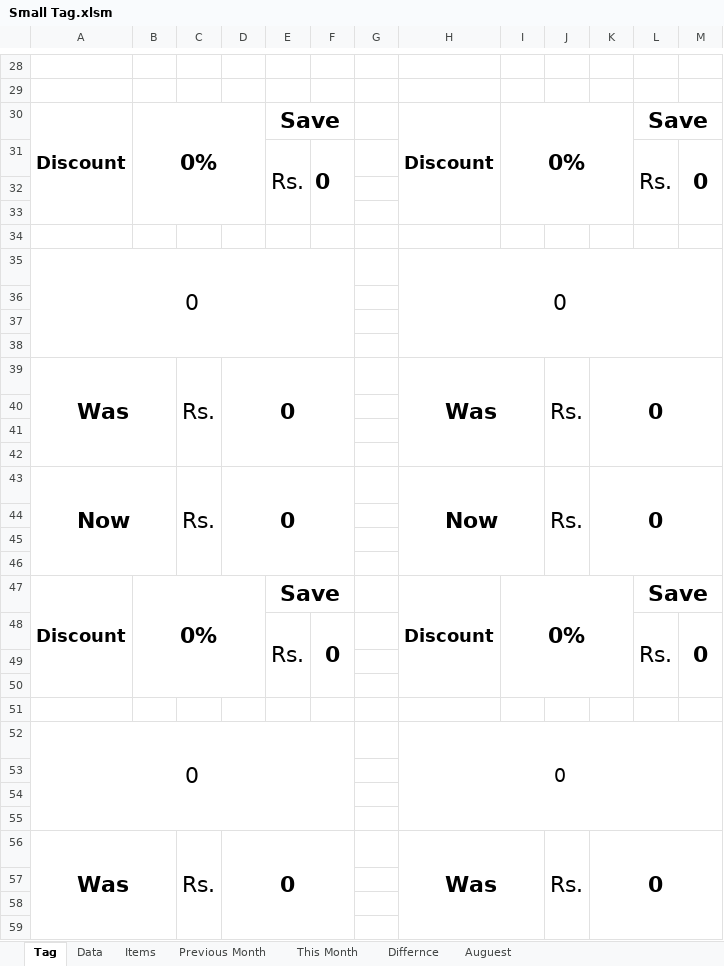
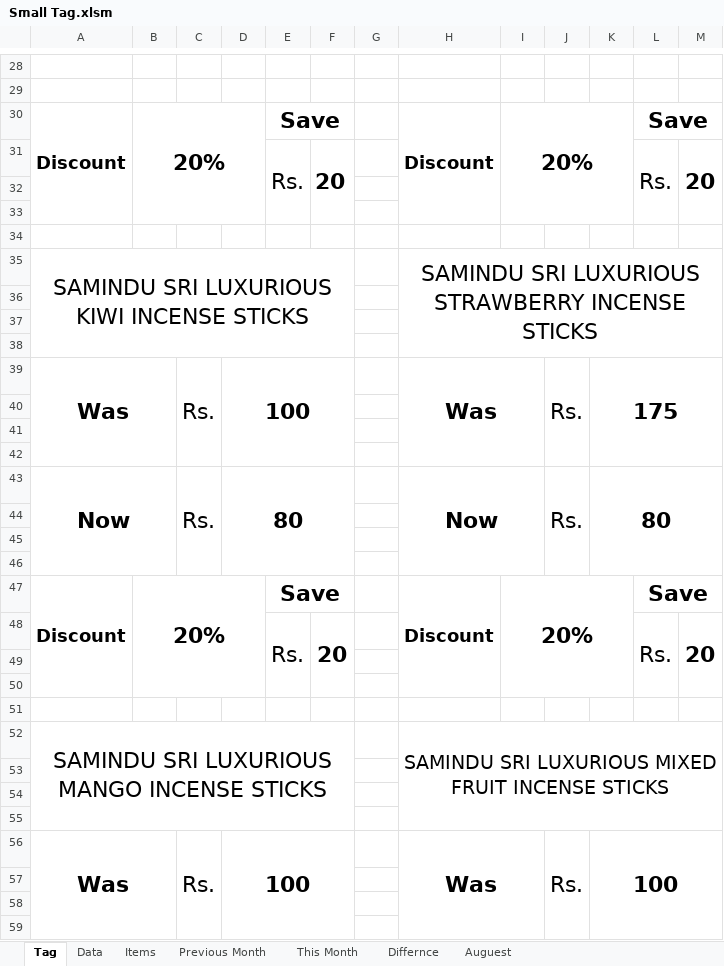
Before and after one commit to DinethPansiluW/FLI-SUPER, an Excel workbook: Small Promotion Tag/Small Tag.xlsm, sheet Tag, drawn as a sheet; only a part is shown, gaps mark what is left out; values as stored, in another font and other column widths than the file's, no borders; charts and pictures not drawn; removed rows and columns are numbered as before the commit, all else as after; the diff covers the shown part only; the diff names each change by its address in the sheet, - before the commit and + after, or states it on an @@ line.

```diff
--- a/Small Promotion Tag/Small Tag.xlsm (sheet Tag)
+++ b/Small Promotion Tag/Small Tag.xlsm (sheet Tag)
-B30: 0%
+B30: 20%
-I30: 0%
+I30: 20%
-F31: 0
+F31: 20
-M31: 0
+M31: 20
-row 35: 0 |  |  |  |  |  |  | 0
+row 35: SAMINDU SRI LUXURIOUS KIWI INCENSE STICKS |  |  |  |  |  |  | SAMINDU SRI LUXURIOUS STRAWBERRY INCENSE STICKS
-D39: 0
+D39: 100
-K39: 0
+K39: 175
-D43: 0
+D43: 80
-K43: 0
+K43: 80
-B47: 0%
+B47: 20%
-I47: 0%
+I47: 20%
-F48: 0
+F48: 20
-M48: 0
+M48: 20
-row 52: 0 |  |  |  |  |  |  | 0
+row 52: SAMINDU SRI LUXURIOUS MANGO INCENSE STICKS |  |  |  |  |  |  | SAMINDU SRI LUXURIOUS MIXED FRUIT INCENSE STICKS
-D56: 0
+D56: 100
-K56: 0
+K56: 100
```
Also changed, not shown: 2 added rows, 2 removed rows and 18 edited cells elsewhere in this sheet, sheet Data, charts or pictures, Cheque Voucher.xlsm, 2 other files.
